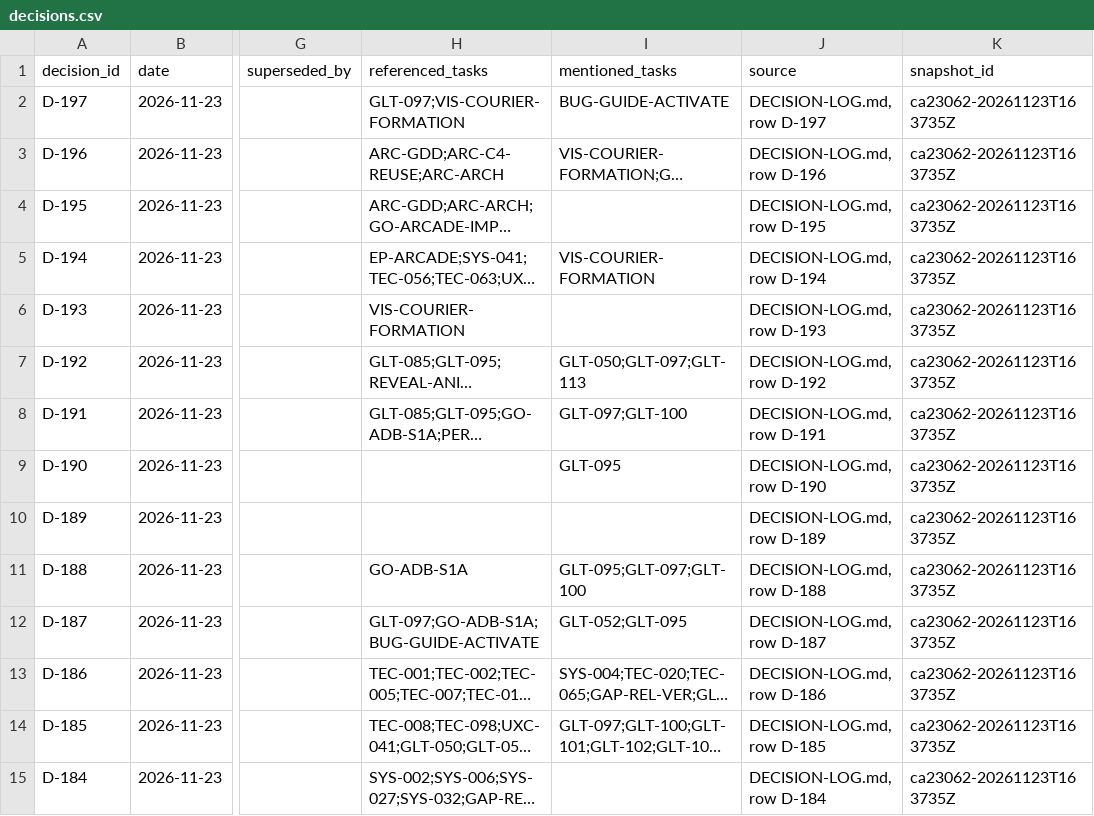
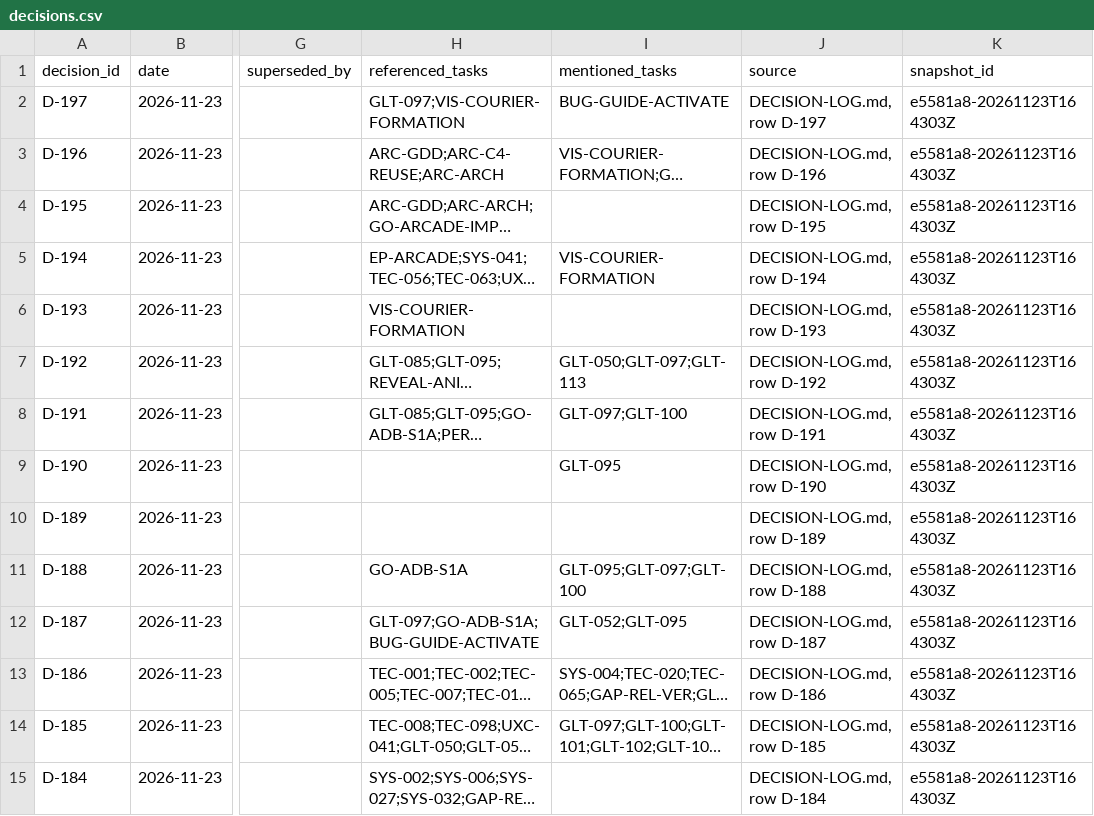
Before and after one commit to ksatriadipo/idle-space-courier-dashboard, a CSV file: data/decisions.csv, drawn as a sheet; only a part is shown, gaps mark what is left out; long unchanged cells end in …; the diff covers the shown part only; the diff names each change by its address in the sheet, - before the commit and + after, or states it on an @@ line.

```diff
--- a/data/decisions.csv
+++ b/data/decisions.csv
-K2:K15 (snapshot_id): ca23062-20261123T163735Z
+K2:K15 (snapshot_id): e5581a8-20261123T164303Z
```
Also changed, not shown: 167 edited cells elsewhere in this file, data/runs.csv, data/schedule.csv, 5 other files.
